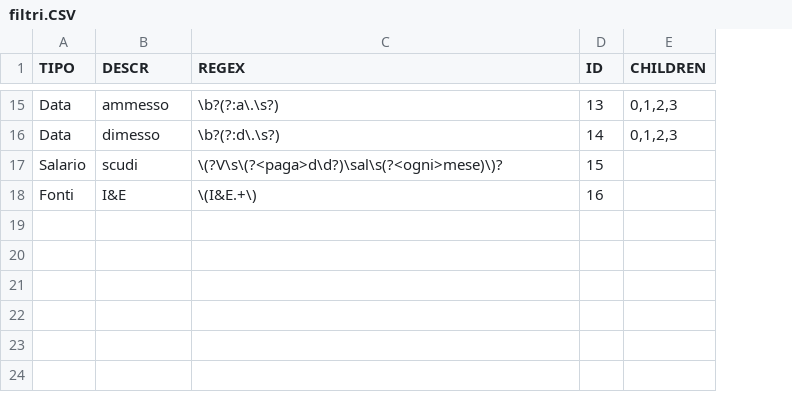
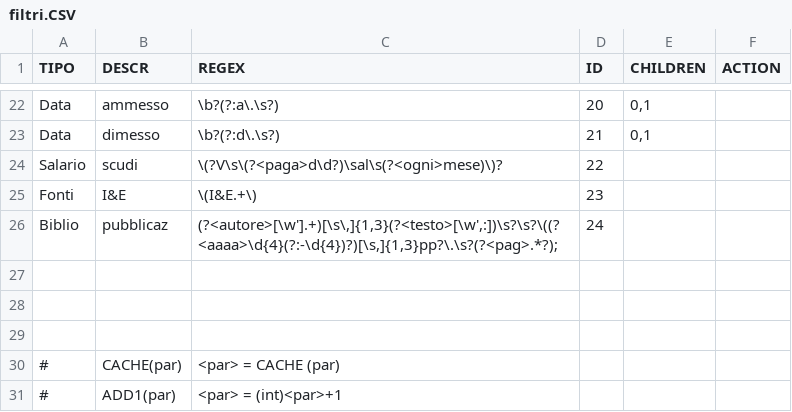
Before and after one commit to Seiseisei666/Util-Rosti, a CSV file: Util Rosti/Util Rosti/Properties/Resources/filtri.CSV, drawn as a sheet; only a part is shown, gaps mark what is left out; addresses are those after the commit; the diff covers the shown part only; the diff names each change by its address in the sheet, - before the commit and + after, or states it on an @@ line.

```diff
--- a/Util Rosti/Util Rosti/Properties/Resources/filtri.CSV
+++ b/Util Rosti/Util Rosti/Properties/Resources/filtri.CSV
+column F (ACTION), empty
-D22 (ID): 13
+D22 (ID): 20
-E22:E23 (CHILDREN): 0,1,2,3
+E22:E23 (CHILDREN): 0,1
-D23 (ID): 14
+D23 (ID): 21
-D24 (ID): 15
+D24 (ID): 22
-D25 (ID): 16
+D25 (ID): 23
+row 26: Biblio | pubblicaz | (?<autore>[\w'].+)[\s\,]{1,3}(?<testo>[\w',:])\s?\s?\((?<aaaa>\d{4}(?:-\d{4})?)[\s,]{1,3}pp?\.\s?(?<pag>.*?); | 24
+row 27: (empty)
+row 28: (empty)
+row 29: (empty)
+row 30: # | CACHE(par) | <par> = CACHE (par)
+row 31: # | ADD1(par) | <par> = (int)<par>+1
```
Also changed, not shown: 7 added rows and 26 edited cells elsewhere in this file, 2 other files.
